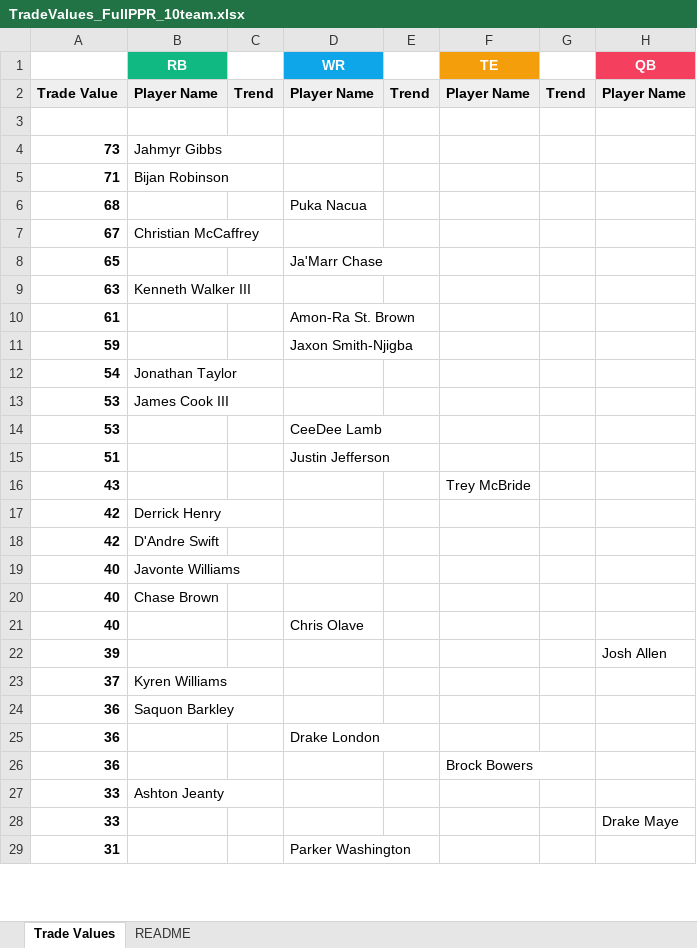
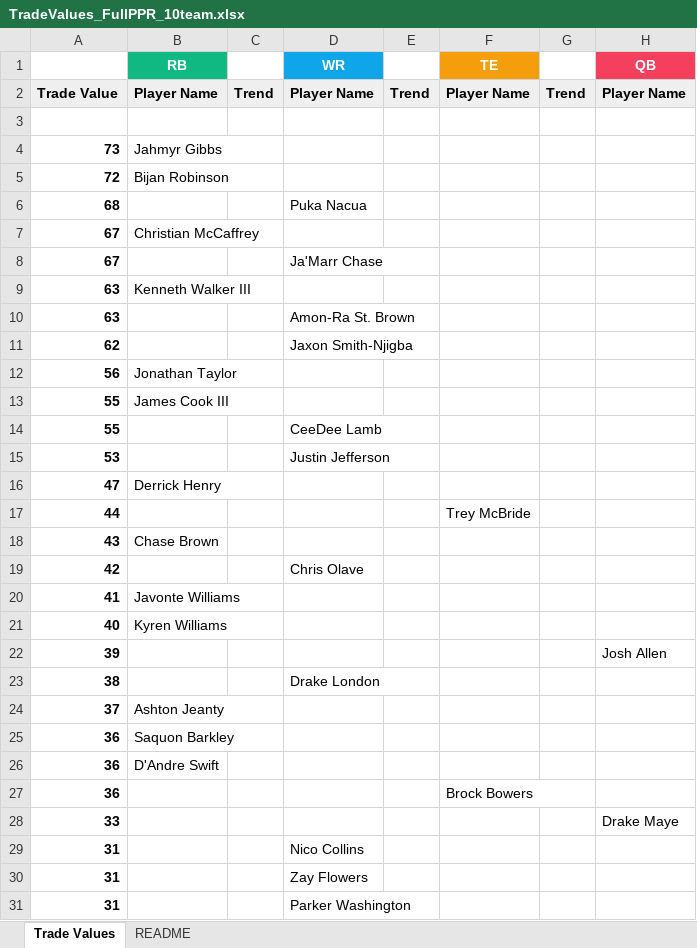
Before and after one commit to seoularpro/OddsVis, an Excel workbook: TradeValueSheets/TradeValues_FullPPR_10team.xlsx, sheet Trade Values, drawn as a sheet; only a part is shown; values as stored, in another font and other column widths than the file's, no borders; removed rows and columns are numbered as before the commit, all else as after; the diff covers the shown part only; the diff names each change by its address in the sheet, - before the commit and + after, or states it on an @@ line.

```diff
--- a/TradeValueSheets/TradeValues_FullPPR_10team.xlsx (sheet Trade Values)
+++ b/TradeValueSheets/TradeValues_FullPPR_10team.xlsx (sheet Trade Values)
-A5: 71
+A5: 72
-A8: 65
+A8: 67
-A10: 61
+A10: 63
-A11: 59
+A11: 62
-A12: 54
+A12: 56
-A13: 53
+A13: 55
+row 14: 55 |  |  | CeeDee Lamb
-D15 (WR): CeeDee Lamb
+D15 (WR): Justin Jefferson
-row 15: 51 |  |  | Justin Jefferson
+row 16: 47 | Derrick Henry
+row 17: 44 |  |  |  |  | Trey McBride
-B18 (RB): (empty)
+B18 (RB): Chase Brown
-F18 (TE): Trey McBride
+F18 (TE): (empty)
-B19 (RB): Derrick Henry
+B19 (RB): (empty)
-D19 (WR): (empty)
+D19 (WR): Chris Olave
-row 18: 42 | D'Andre Swift
+row 20: 41 | Javonte Williams
-B21 (RB): Javonte Williams
+B21 (RB): Kyren Williams
-row 20: 40 | Chase Brown
-row 21: 40 |  |  | Chris Olave
+row 23: 38 |  |  | Drake London
-B24 (RB): Kyren Williams
+B24 (RB): Ashton Jeanty
-B26 (RB): (empty)
+B26 (RB): D'Andre Swift
-D26 (WR): Drake London
+D26 (WR): (empty)
-row 27: 33 | Ashton Jeanty
+row 29: 31 |  |  | Nico Collins
+row 30: 31 |  |  | Zay Flowers
```
Also changed, not shown: 26 added rows, 28 removed rows and 32 edited cells elsewhere in this sheet, sheet README, TradeValueSheets/TradeValues_FullPPR_8team.xlsx, TradeValueSheets/TradeValues_HalfPPR_10team.xlsx, 18 other files.
